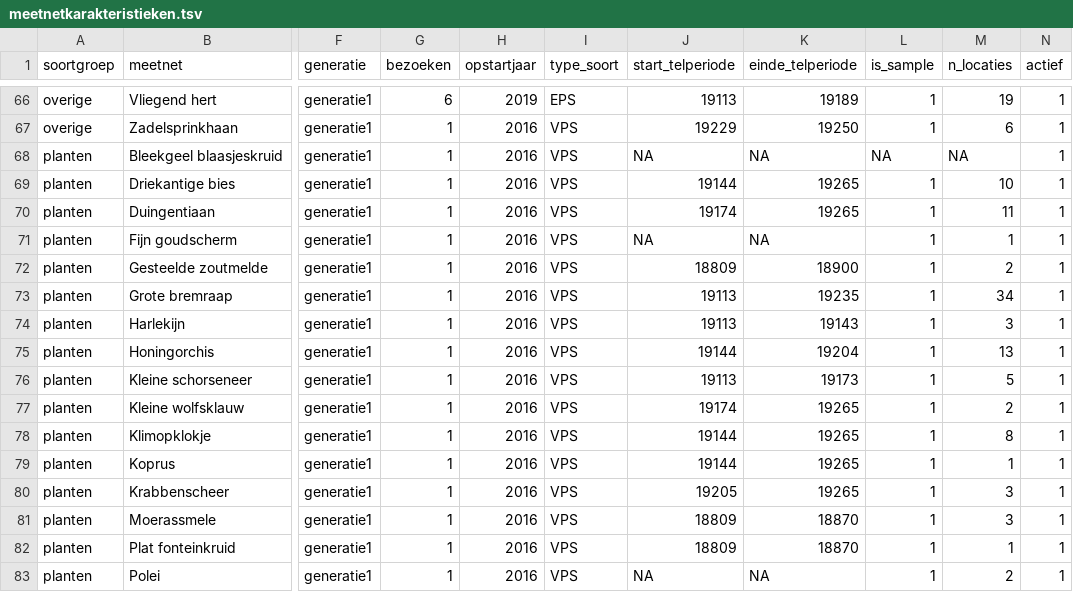
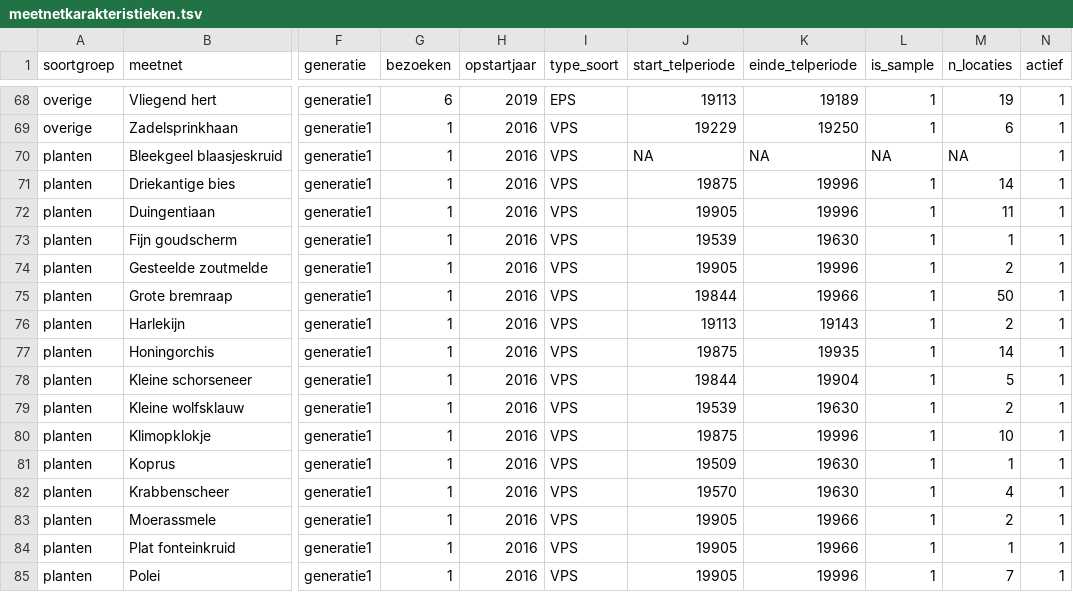
Before and after one commit to inbo/soortenmeetnetten-queries, a TSV file: metadata/meetnetkarakteristieken.tsv, drawn as a sheet; only a part is shown, gaps mark what is left out; addresses are those after the commit; the diff covers the shown part only; the diff names each change by its address in the sheet, - before the commit and + after, or states it on an @@ line.

```diff
--- a/metadata/meetnetkarakteristieken.tsv
+++ b/metadata/meetnetkarakteristieken.tsv
-J71 (start_telperiode): 19144
+J71 (start_telperiode): 19875
-K71:K72 (einde_telperiode): 19265
+K71:K72 (einde_telperiode): 19996
-M71 (n_locaties): 10
+M71 (n_locaties): 14
-J72 (start_telperiode): 19174
+J72 (start_telperiode): 19905
-J73 (start_telperiode): NA
+J73 (start_telperiode): 19539
-K73 (einde_telperiode): NA
+K73 (einde_telperiode): 19630
-J74 (start_telperiode): 18809
+J74 (start_telperiode): 19905
-K74 (einde_telperiode): 18900
+K74 (einde_telperiode): 19996
-J75 (start_telperiode): 19113
+J75 (start_telperiode): 19844
-K75 (einde_telperiode): 19235
+K75 (einde_telperiode): 19966
-M75 (n_locaties): 34
+M75 (n_locaties): 50
-M76 (n_locaties): 3
+M76 (n_locaties): 2
-J77 (start_telperiode): 19144
+J77 (start_telperiode): 19875
-K77 (einde_telperiode): 19204
+K77 (einde_telperiode): 19935
-M77 (n_locaties): 13
+M77 (n_locaties): 14
-J78 (start_telperiode): 19113
+J78 (start_telperiode): 19844
-K78 (einde_telperiode): 19173
+K78 (einde_telperiode): 19904
-J79 (start_telperiode): 19174
+J79 (start_telperiode): 19539
-K79 (einde_telperiode): 19265
+K79 (einde_telperiode): 19630
-J80 (start_telperiode): 19144
+J80 (start_telperiode): 19875
-K80 (einde_telperiode): 19265
+K80 (einde_telperiode): 19996
-M80 (n_locaties): 8
+M80 (n_locaties): 10
-J81 (start_telperiode): 19144
+J81 (start_telperiode): 19509
-K81:K82 (einde_telperiode): 19265
+K81:K82 (einde_telperiode): 19630
-J82 (start_telperiode): 19205
+J82 (start_telperiode): 19570
-M82 (n_locaties): 3
+M82 (n_locaties): 4
-J83:J84 (start_telperiode): 18809
+J83:J84 (start_telperiode): 19905
-K83:K84 (einde_telperiode): 18870
+K83:K84 (einde_telperiode): 19966
-M83 (n_locaties): 3
+M83 (n_locaties): 2
-J85 (start_telperiode): NA
+J85 (start_telperiode): 19905
-K85 (einde_telperiode): NA
+K85 (einde_telperiode): 19996
-M85 (n_locaties): 2
+M85 (n_locaties): 7
```
Also changed, not shown: 2 added rows and 72 edited cells elsewhere in this file, 2 other files.
